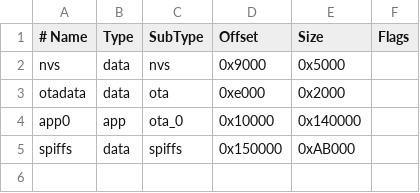
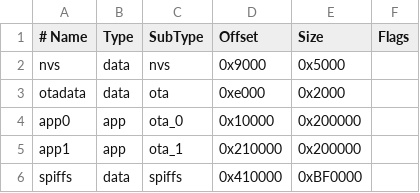
Before and after one commit to M-Mellin/wellaware-device, a CSV file: partitions.csv, drawn as a sheet; addresses are those after the commit; the diff names each change by its address in the sheet, - before the commit and + after, or states it on an @@ line.

```diff
--- a/partitions.csv
+++ b/partitions.csv
-E4 (Size): 0x140000
+E4 (Size): 0x200000
+row 5: app1 | app | ota_1 | 0x210000 | 0x200000
-D6 (Offset): 0x150000
+D6 (Offset): 0x410000
-E6 (Size): 0xAB000
+E6 (Size): 0xBF0000
```
Also changed, not shown: 5 other files.
